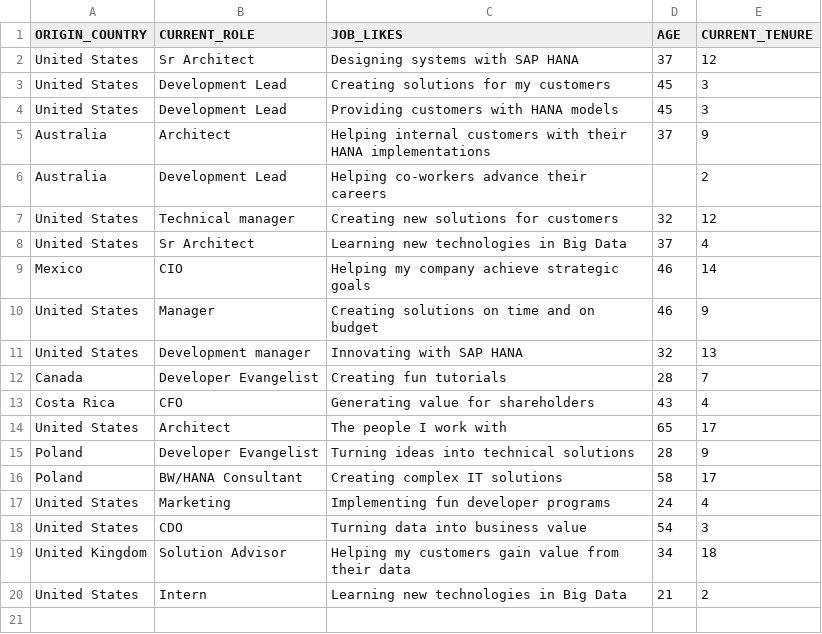
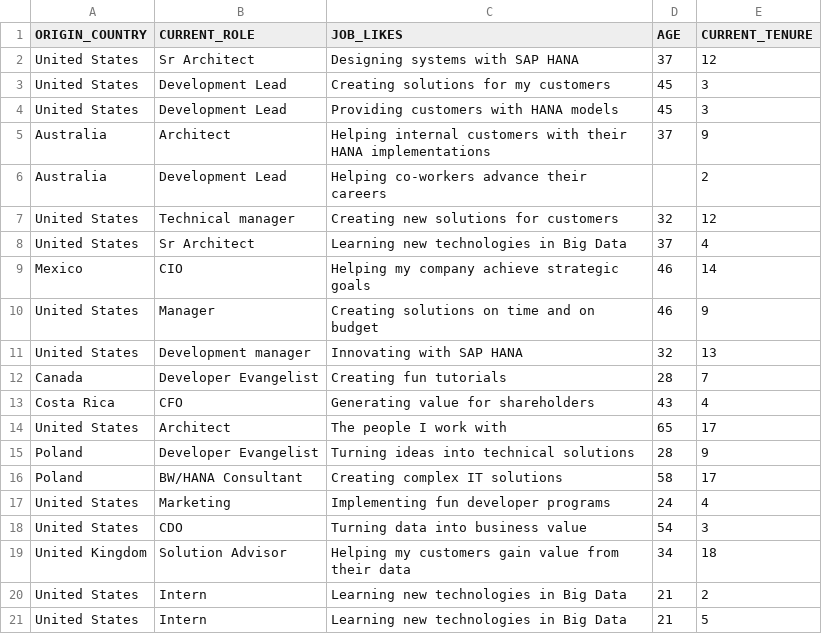
Before and after one commit to nadia-said-sap/test_123445, a CSV file: NADIA_TEST_GIT_DB/src/data.csv (was data.csv), drawn as a sheet.

```diff
--- a/data.csv
+++ b/NADIA_TEST_GIT_DB/src/data.csv
@@ -20 +20,2 @@ United Kingdom	Solution Advisor	Helping my customers gain value from their data
 United States	Intern	Learning new technologies in Big Data	21	2
+United States	Intern	Learning new technologies in Big Data	21	5
```
Also changed, not shown: 8 other files.
